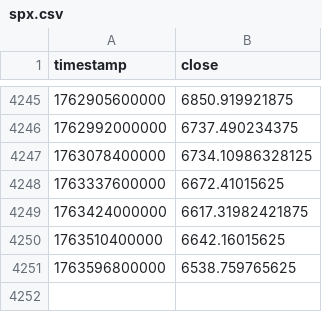
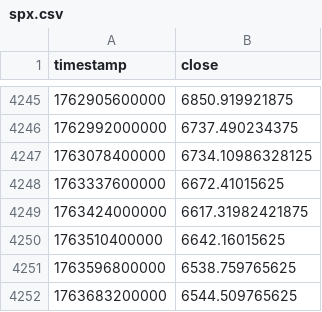
Before and after one commit to trendyiptv-a11y/Coeziv, a CSV file: data_global/spx.csv, drawn as a sheet; only a part is shown, gaps mark what is left out.

Commit message:
Update coeziv global & btc state

```diff
--- a/data_global/spx.csv
+++ b/data_global/spx.csv
@@ -4251 +4251,2 @@ timestamp,close
 1763596800000,6538.759765625
+1763683200000,6544.509765625
```
Also changed, not shown: data_global/dxy.csv, data_global/gold.csv, 3 other files.
